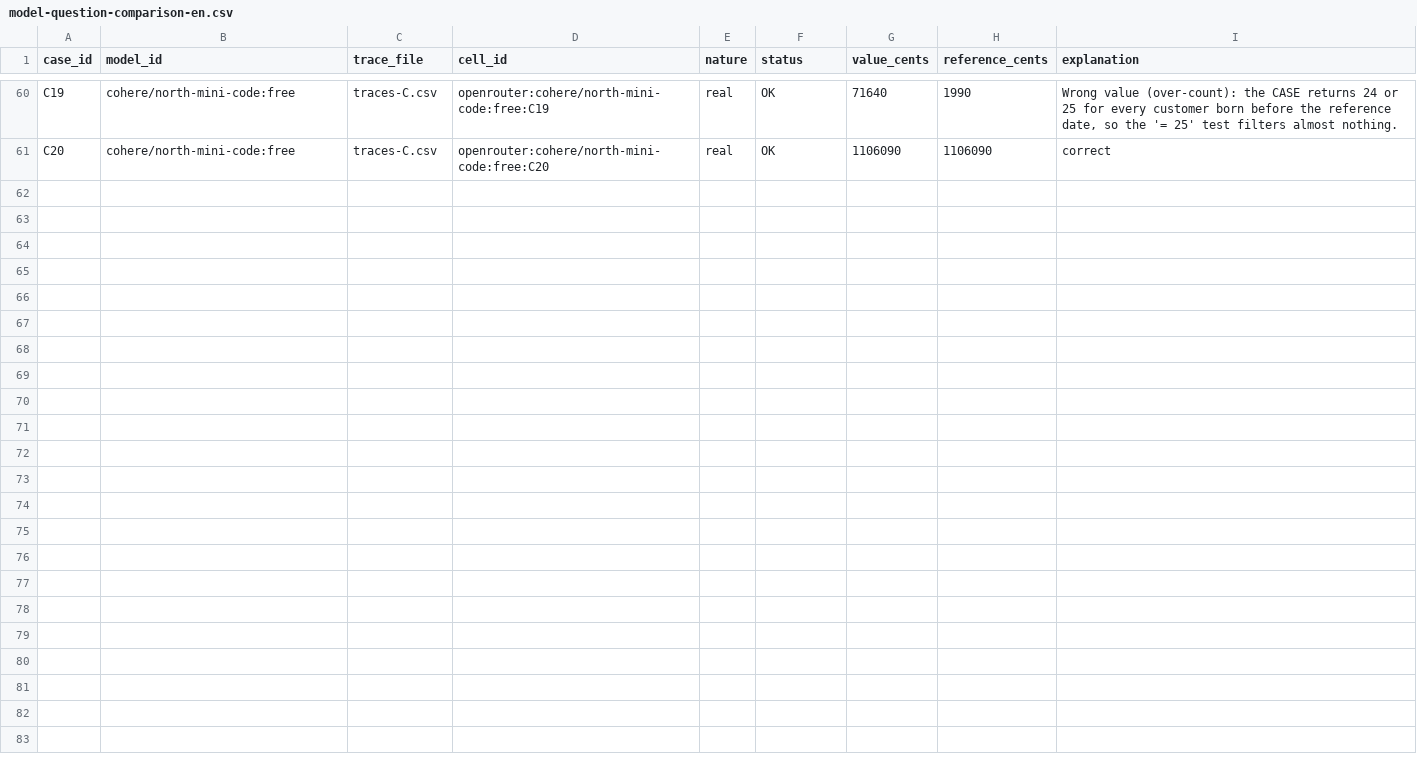
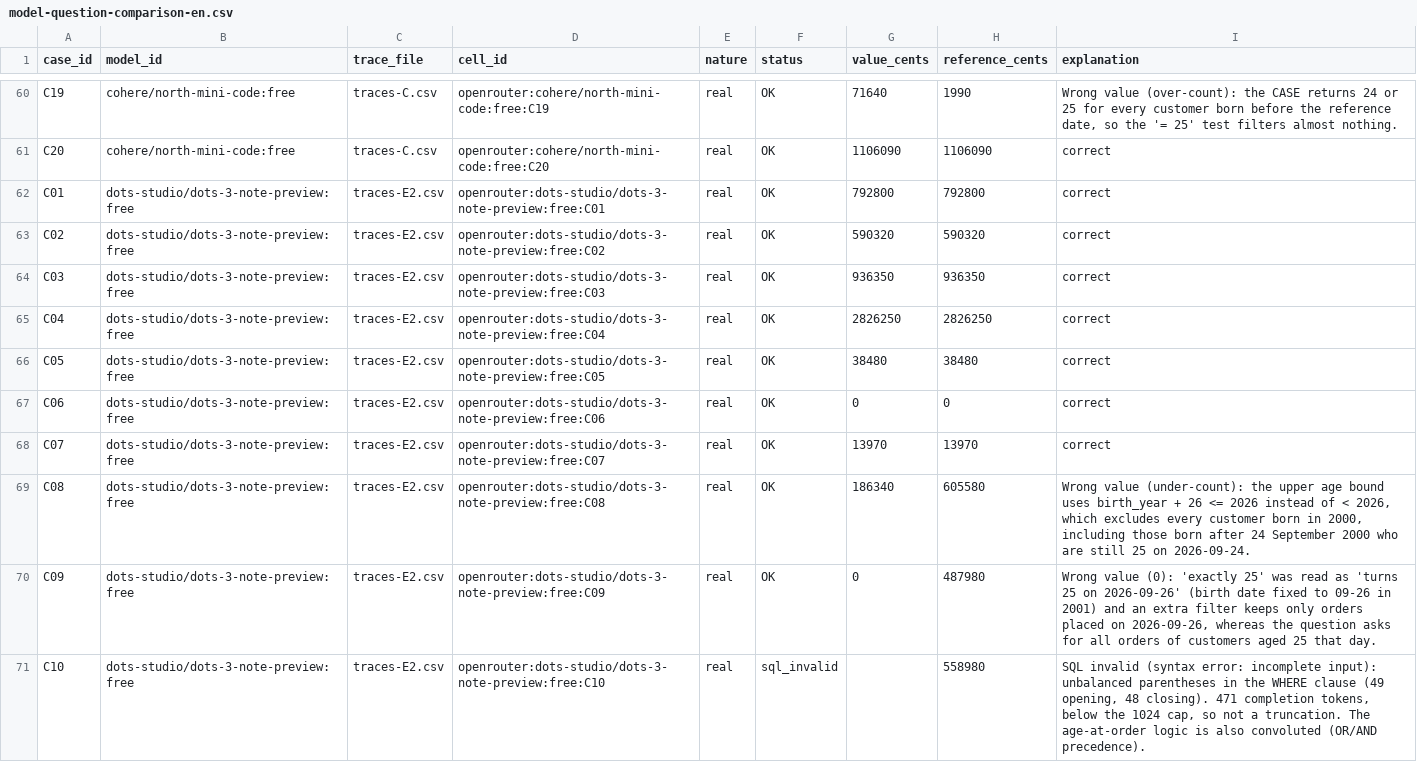
Before and after one commit to Nayl-git/esilv-next-gen-ai-td, a CSV file: model-question-comparison-en.csv, drawn as a sheet; only a part is shown, gaps mark what is left out; the diff covers the shown part only; the diff names each change by its address in the sheet, - before the commit and + after, or states it on an @@ line.

```diff
--- a/model-question-comparison-en.csv
+++ b/model-question-comparison-en.csv
+row 62: C01 | dots-studio/dots-3-note-preview:free | traces-E2.csv | openrouter:dots-studio/dots-3-note-preview:free:C01 | real | OK | 792800 | 792800 | correct
+row 63: C02 | dots-studio/dots-3-note-preview:free | traces-E2.csv | openrouter:dots-studio/dots-3-note-preview:free:C02 | real | OK | 590320 | 590320 | correct
+row 64: C03 | dots-studio/dots-3-note-preview:free | traces-E2.csv | openrouter:dots-studio/dots-3-note-preview:free:C03 | real | OK | 936350 | 936350 | correct
+row 65: C04 | dots-studio/dots-3-note-preview:free | traces-E2.csv | openrouter:dots-studio/dots-3-note-preview:free:C04 | real | OK | 2826250 | 2826250 | correct
+row 66: C05 | dots-studio/dots-3-note-preview:free | traces-E2.csv | openrouter:dots-studio/dots-3-note-preview:free:C05 | real | OK | 38480 | 38480 | correct
+row 67: C06 | dots-studio/dots-3-note-preview:free | traces-E2.csv | openrouter:dots-studio/dots-3-note-preview:free:C06 | real | OK | 0 | 0 | correct
+row 68: C07 | dots-studio/dots-3-note-preview:free | traces-E2.csv | openrouter:dots-studio/dots-3-note-preview:free:C07 | real | OK | 13970 | 13970 | correct
+row 69: C08 | dots-studio/dots-3-note-preview:free | traces-E2.csv | openrouter:dots-studio/dots-3-note-preview:free:C08 | real | OK | 186340 | 605580 | Wrong value (under-count): the upper age bound uses birth_year + 26 <= 2026 instead of < 2026, which excludes every customer born in 2000, including those born after 24 September 2000 who are still 25 on 2026-09-24.
+row 70: C09 | dots-studio/dots-3-note-preview:free | traces-E2.csv | openrouter:dots-studio/dots-3-note-preview:free:C09 | real | OK | 0 | 487980 | Wrong value (0): 'exactly 25' was read as 'turns 25 on 2026-09-26' (birth date fixed to 09-26 in 2001) and an extra filter keeps only orders placed on 2026-09-26, whereas the question asks for all orders of customers aged 25 that day.
+row 71: C10 | dots-studio/dots-3-note-preview:free | traces-E2.csv | openrouter:dots-studio/dots-3-note-preview:free:C10 | real | sql_invalid |  | 558980 | SQL invalid (syntax error: incomplete input): unbalanced parentheses in the WHERE clause (49 opening, 48 closing). 471 completion tokens, below the 1024 cap, so not a truncation. The age-at-order logic is also convoluted (OR/AND precedence).
```
Also changed, not shown: 10 added rows elsewhere in this file, five-model-summary-en.csv.
